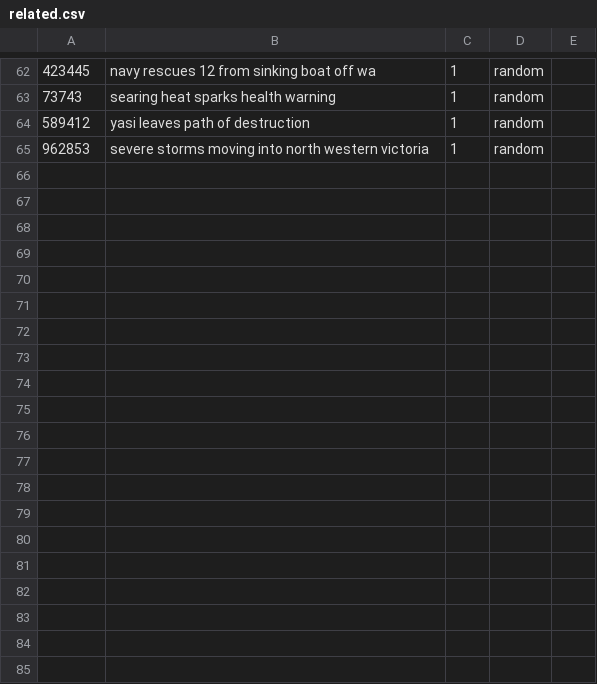
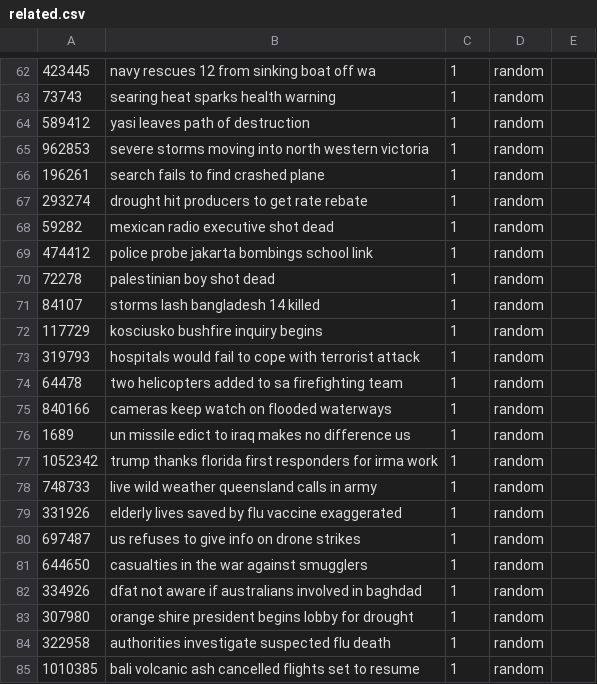
Before and after one commit to rmunro/pytorch_active_learning, a CSV file: evaluation_data/related.csv, drawn as a sheet; only a part is shown, gaps mark what is left out; the diff covers the shown part only; the diff names each change by its address in the sheet, - before the commit and + after, or states it on an @@ line.

Commit message:
added data files

```diff
--- a/evaluation_data/related.csv
+++ b/evaluation_data/related.csv
+row 66: 196261 | search fails to find crashed plane | 1 | random
+row 67: 293274 | drought hit producers to get rate rebate | 1 | random
+row 68: 59282 | mexican radio executive shot dead | 1 | random
+row 69: 474412 | police probe jakarta bombings school link | 1 | random
+row 70: 72278 | palestinian boy shot dead | 1 | random
+row 71: 84107 | storms lash bangladesh 14 killed | 1 | random
+row 72: 117729 | kosciusko bushfire inquiry begins | 1 | random
+row 73: 319793 | hospitals would fail to cope with terrorist attack | 1 | random
+row 74: 64478 | two helicopters added to sa firefighting team | 1 | random
+row 75: 840166 | cameras keep watch on flooded waterways | 1 | random
+row 76: 1689 | un missile edict to iraq makes no difference us | 1 | random
+row 77: 1052342 | trump thanks florida first responders for irma work | 1 | random
+row 78: 748733 | live wild weather queensland calls in army | 1 | random
+row 79: 331926 | elderly lives saved by flu vaccine exaggerated | 1 | random
+row 80: 697487 | us refuses to give info on drone strikes | 1 | random
+row 81: 644650 | casualties in the war against smugglers | 1 | random
+row 82: 334926 | dfat not aware if australians involved in baghdad | 1 | random
+row 83: 307980 | orange shire president begins lobby for drought | 1 | random
+row 84: 322958 | authorities investigate suspected flu death | 1 | random
+row 85: 1010385 | bali volcanic ash cancelled flights set to resume | 1 | random
```
Also changed, not shown: 17 added rows elsewhere in this file, 3 other files.
